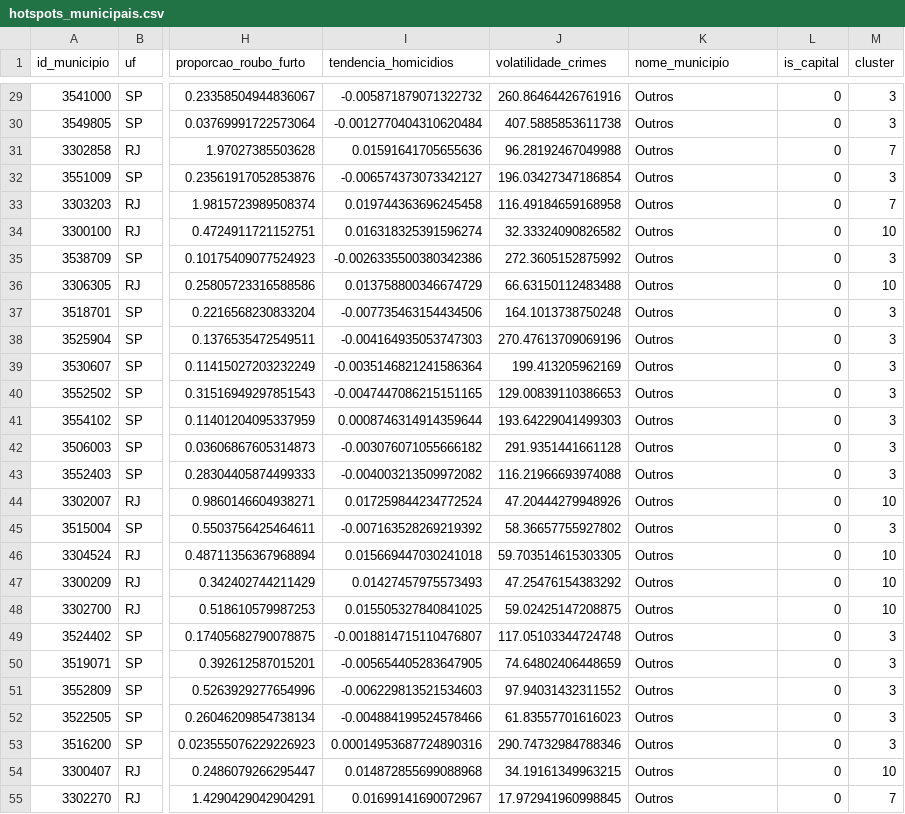
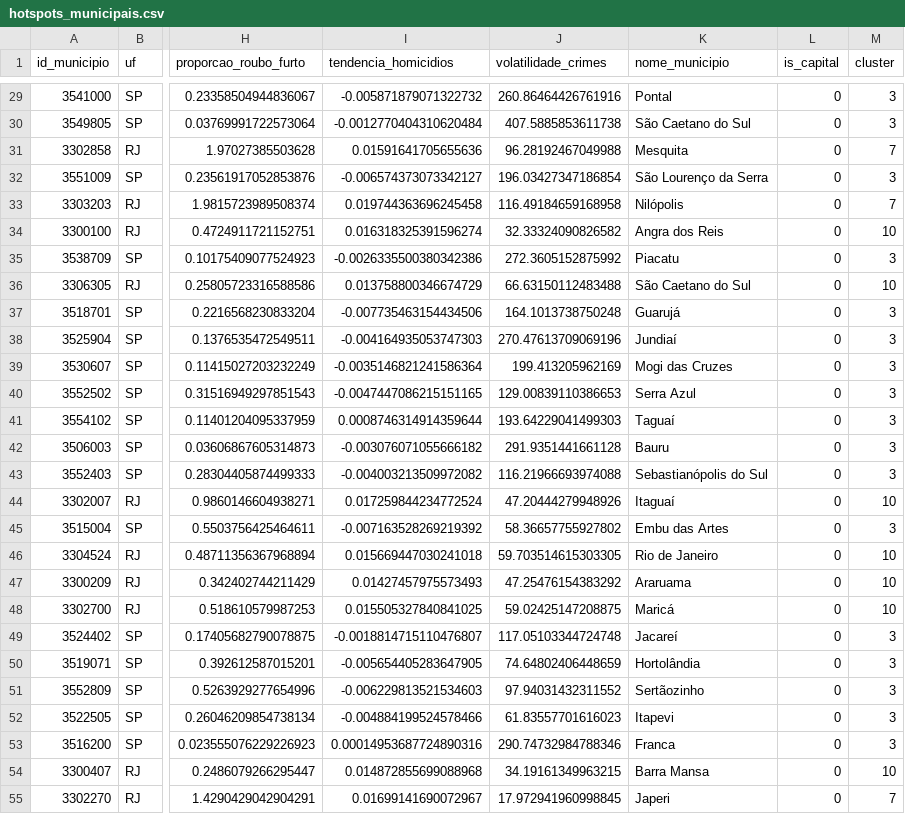
Before and after one commit to angell-dev/pretalab-final-project, a CSV file: dados_tratados/hotspots_municipais.csv, drawn as a sheet; only a part is shown, gaps mark what is left out; the diff covers the shown part only; the diff names each change by its address in the sheet, - before the commit and + after, or states it on an @@ line.

```diff
--- a/dados_tratados/hotspots_municipais.csv
+++ b/dados_tratados/hotspots_municipais.csv
-K29 (nome_municipio): Outros
+K29 (nome_municipio): Pontal
-K30 (nome_municipio): Outros
+K30 (nome_municipio): São Caetano do Sul
-K31 (nome_municipio): Outros
+K31 (nome_municipio): Mesquita
-K32 (nome_municipio): Outros
+K32 (nome_municipio): São Lourenço da Serra
-K33 (nome_municipio): Outros
+K33 (nome_municipio): Nilópolis
-K34 (nome_municipio): Outros
+K34 (nome_municipio): Angra dos Reis
-K35 (nome_municipio): Outros
+K35 (nome_municipio): Piacatu
-K36 (nome_municipio): Outros
+K36 (nome_municipio): São Caetano do Sul
-K37 (nome_municipio): Outros
+K37 (nome_municipio): Guarujá
-K38 (nome_municipio): Outros
+K38 (nome_municipio): Jundiaí
-K39 (nome_municipio): Outros
+K39 (nome_municipio): Mogi das Cruzes
-K40 (nome_municipio): Outros
+K40 (nome_municipio): Serra Azul
-K41 (nome_municipio): Outros
+K41 (nome_municipio): Taguaí
-K42 (nome_municipio): Outros
+K42 (nome_municipio): Bauru
-K43 (nome_municipio): Outros
+K43 (nome_municipio): Sebastianópolis do Sul
-K44 (nome_municipio): Outros
+K44 (nome_municipio): Itaguaí
-K45 (nome_municipio): Outros
+K45 (nome_municipio): Embu das Artes
-K46 (nome_municipio): Outros
+K46 (nome_municipio): Rio de Janeiro
-K47 (nome_municipio): Outros
+K47 (nome_municipio): Araruama
-K48 (nome_municipio): Outros
+K48 (nome_municipio): Maricá
-K49 (nome_municipio): Outros
+K49 (nome_municipio): Jacareí
-K50 (nome_municipio): Outros
+K50 (nome_municipio): Hortolândia
-K51 (nome_municipio): Outros
+K51 (nome_municipio): Sertãozinho
-K52 (nome_municipio): Outros
+K52 (nome_municipio): Itapevi
-K53 (nome_municipio): Outros
+K53 (nome_municipio): Franca
-K54 (nome_municipio): Outros
+K54 (nome_municipio): Barra Mansa
-K55 (nome_municipio): Outros
+K55 (nome_municipio): Japeri
```
Also changed, not shown: 44 edited cells elsewhere in this file, 15 other files.
